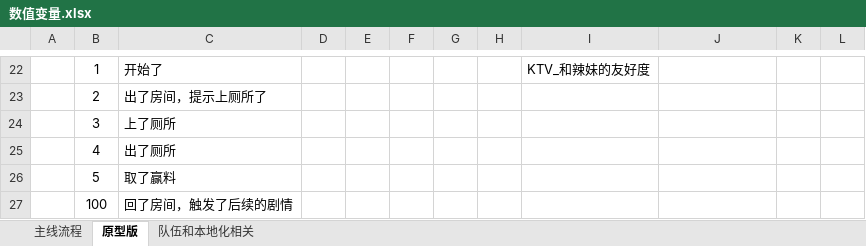
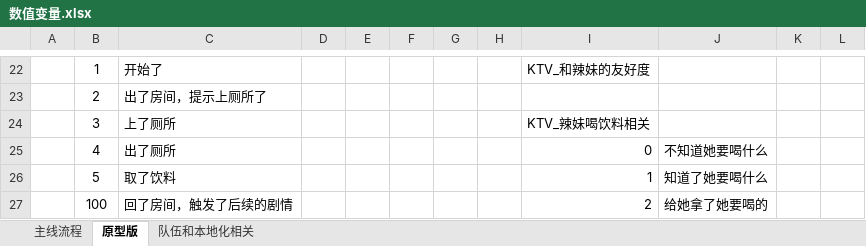
Before and after one commit to SPKaKa/Truth-or-Dare, an Excel workbook: Truth-or-Dare/策划文档/数值变量.xlsx, sheet 原型版, drawn as a sheet; only a part is shown, gaps mark what is left out; values as stored, in another font and other column widths than the file's, no borders; removed rows and columns are numbered as before the commit, all else as after; the diff names each change by its address in the sheet, - before the commit and + after, or states it on an @@ line.

```diff
--- a/Truth-or-Dare/策划文档/数值变量.xlsx (sheet 原型版)
+++ b/Truth-or-Dare/策划文档/数值变量.xlsx (sheet 原型版)
-I24: (empty)
+I24: KTV_辣妹喝饮料相关
-I25: (empty)
+I25: 0
-J25: (empty)
+J25: 不知道她要喝什么
-row 26:  | 5 | 取了赢料
-row 27:  | 100 | 回了房间，触发了后续的剧情
+row 26:  | 5 | 取了饮料 |  |  |  |  |  | 1 | 知道了她要喝什么
+row 27:  | 100 | 回了房间，触发了后续的剧情 |  |  |  |  |  | 2 | 给她拿了她要喝的
```
Also changed, not shown: 15 other files.
